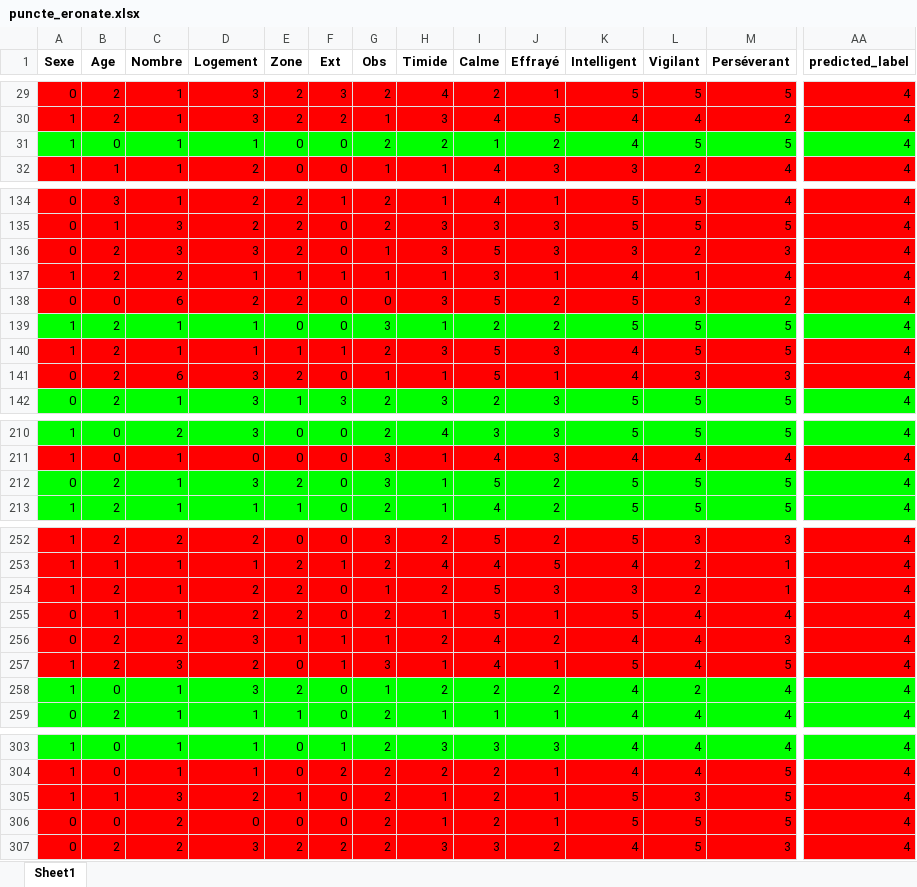
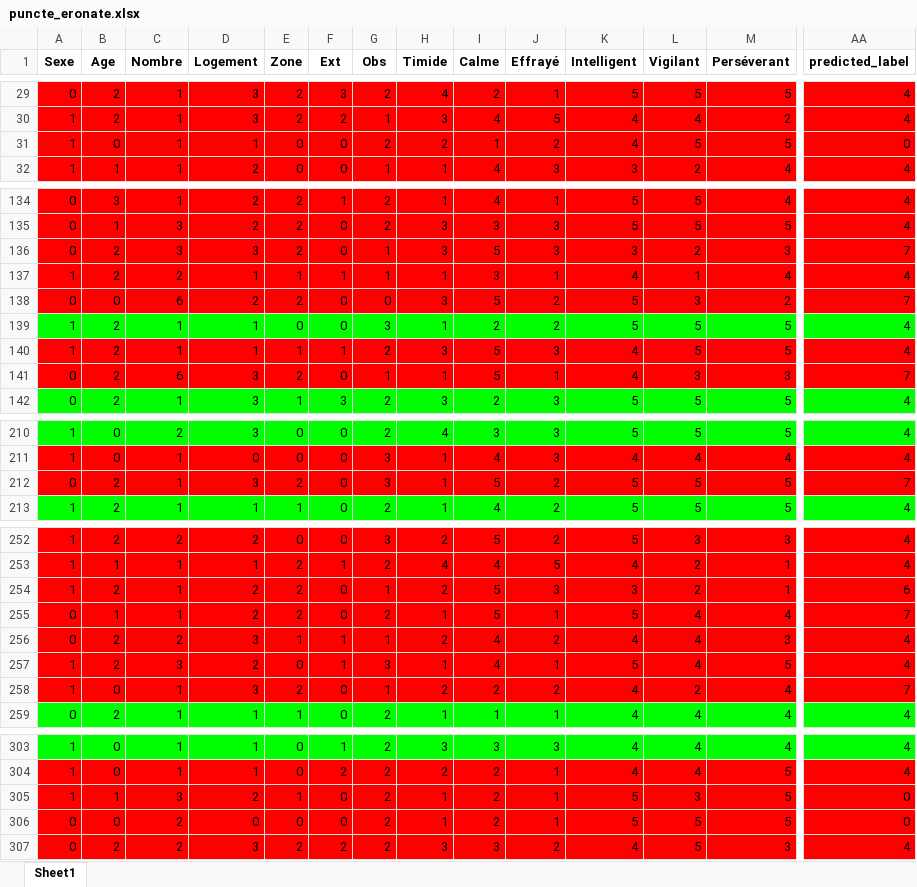
Before and after one commit to Rebecabrk/Catology, an Excel workbook: puncte_eronate.xlsx, sheet Sheet1, drawn as a sheet; only a part is shown, gaps mark what is left out; values as stored, in another font and other column widths than the file's, no borders; the diff covers the shown part only; the diff names each change by its address in the sheet, - before the commit and + after, or states it on an @@ line.

```diff
--- a/puncte_eronate.xlsx (sheet Sheet1)
+++ b/puncte_eronate.xlsx (sheet Sheet1)
-A31:AA31 fill: #00FF00
+A31:AA31 fill: #FF0000
-AA31 (predicted_label): 4
+AA31 (predicted_label): 0
-AA136 (predicted_label): 4
+AA136 (predicted_label): 7
-AA138 (predicted_label): 4
+AA138 (predicted_label): 7
-AA141 (predicted_label): 4
+AA141 (predicted_label): 7
-A212:AA212 fill: #00FF00
+A212:AA212 fill: #FF0000
-AA212 (predicted_label): 4
+AA212 (predicted_label): 7
-AA254 (predicted_label): 4
+AA254 (predicted_label): 6
-AA255 (predicted_label): 4
+AA255 (predicted_label): 7
-A258:AA258 fill: #00FF00
+A258:AA258 fill: #FF0000
-AA258 (predicted_label): 4
+AA258 (predicted_label): 7
-AA305:AA306 (predicted_label): 4
+AA305:AA306 (predicted_label): 0
```
Also changed, not shown: 16 edited cells and cell formats elsewhere in this sheet.
